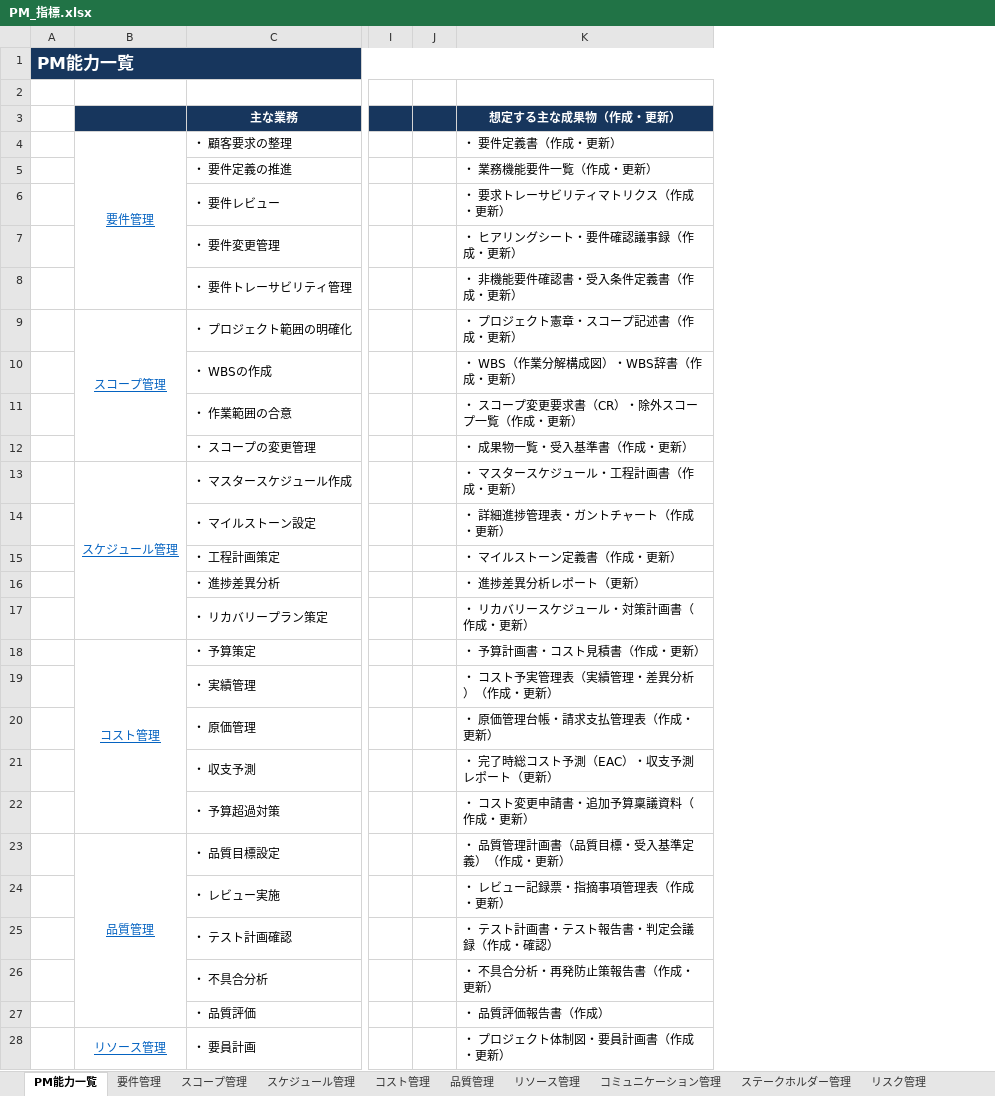
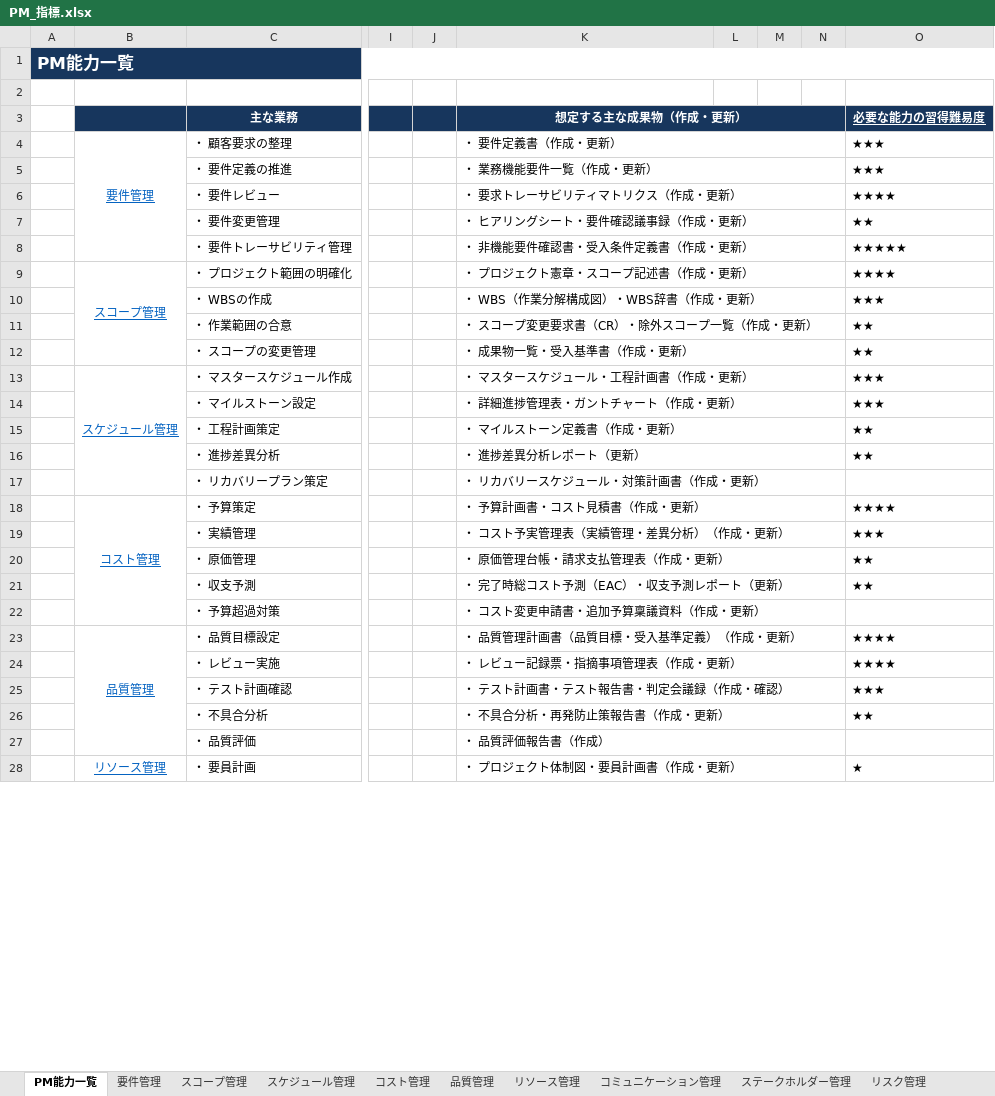
Before and after one commit to shusuke-lifebook/pm-org-dev-handbook, an Excel workbook: manager/training/PM_指標.xlsx, sheet PM能力一覧, drawn as a sheet; only a part is shown, gaps mark what is left out; values as stored, in another font and other column widths than the file's, no borders; the diff covers the shown part only; the diff names each change by its address in the sheet, - before the commit and + after, or states it on an @@ line.

Commit message:
能力について、どのくらいの期間で身につくかの指標を作成。

```diff
--- a/manager/training/PM_指標.xlsx (sheet PM能力一覧)
+++ b/manager/training/PM_指標.xlsx (sheet PM能力一覧)
+column L, empty
+column M, empty
+column N, empty
+column O (必要な能力の習得難易度), rows 4-28: ★★★ | ★★★ | ★★★★ | ★★ | ★★★★★ | ★★★★ | ★★★ | ★★ | ★★ | ★★★ | ★★★ | ★★ | ★★ |  | ★★★★ | ★★★ | ★★ | ★★ |  | ★★★★ | ★★★★ | ★★★ | ★★ |  | ★
+K3:N3 merged
+K4:N4 merged
+K5:N5 merged
+K6:N6 merged
+K7:N7 merged
+K8:N8 merged
+K9:N9 merged
+K10:N10 merged
+K11:N11 merged
+K12:N12 merged
+K13:N13 merged
+K14:N14 merged
+K15:N15 merged
+K16:N16 merged
+K17:N17 merged
+K18:N18 merged
+K19:N19 merged
+K20:N20 merged
+K21:N21 merged
+K22:N22 merged
+K23:N23 merged
+K24:N24 merged
+K25:N25 merged
+K26:N26 merged
+K27:N27 merged
+K28:N28 merged
```
Also changed, not shown: 10 added rows and merged cells elsewhere in this sheet.
